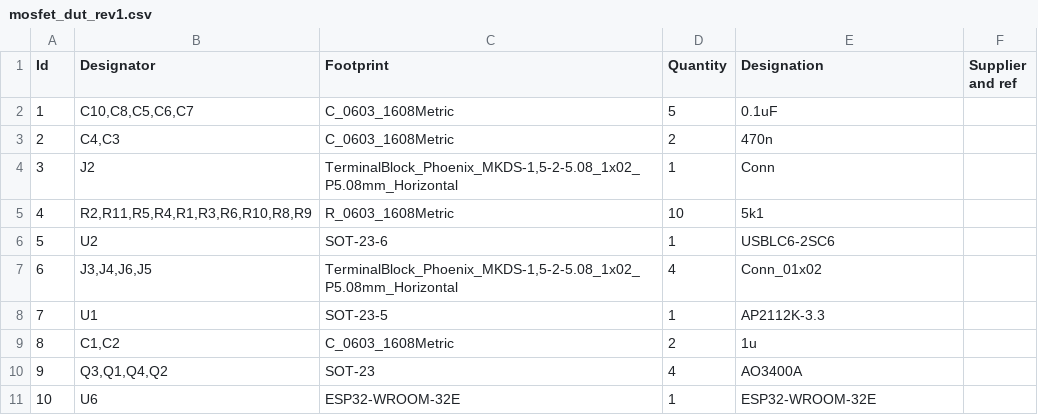
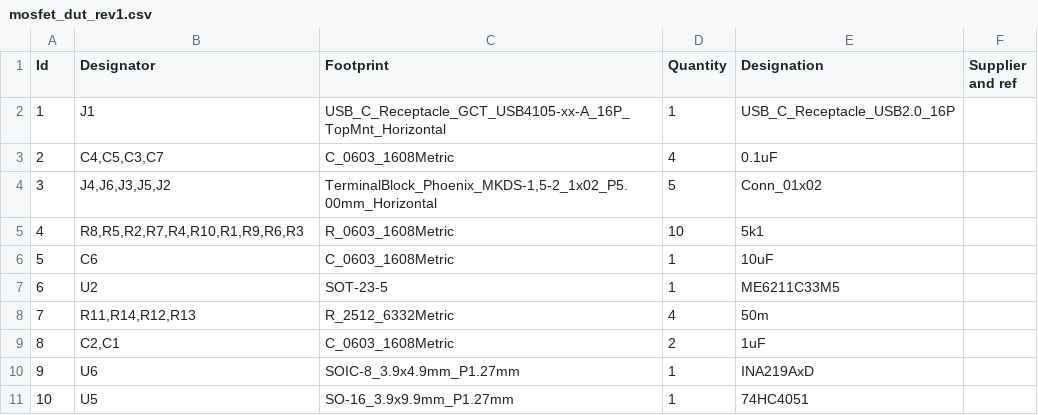
Before and after one commit to softwaregunner/dut-test-board, a CSV file: mosfet_dut_rev1.csv, drawn as a sheet; only a part is shown; the diff covers the shown part only.

```diff
--- a/mosfet_dut_rev1.csv
+++ b/mosfet_dut_rev1.csv
@@ -1,11 +1,11 @@
 "Id";"Designator";"Footprint";"Quantity";"Designation";"Supplier and ref";
-1;"C10,C8,C5,C6,C7";"C_0603_1608Metric";5;"0.1uF";;;
-2;"C4,C3";"C_0603_1608Metric";2;"470n";;;
-3;"J2";"TerminalBlock_Phoenix_MKDS-1,5-2-5.08_1x02_P5.08mm_Horizontal";1;"Conn";;;
-4;"R2,R11,R5,R4,R1,R3,R6,R10,R8,R9";"R_0603_1608Metric";10;"5k1";;;
-5;"U2";"SOT-23-6";1;"USBLC6-2SC6";;;
-6;"J3,J4,J6,J5";"TerminalBlock_Phoenix_MKDS-1,5-2-5.08_1x02_P5.08mm_Horizontal";4;"Conn_01x02";;;
-7;"U1";"SOT-23-5";1;"AP2112K-3.3";;;
-8;"C1,C2";"C_0603_1608Metric";2;"1u";;;
-9;"Q3,Q1,Q4,Q2";"SOT-23";4;"AO3400A";;;
-10;"U6";"ESP32-WROOM-32E";1;"ESP32-WROOM-32E";;;
+1;"J1";"USB_C_Receptacle_GCT_USB4105-xx-A_16P_TopMnt_Horizontal";1;"USB_C_Receptacle_USB2.0_16P";;;
+2;"C4,C5,C3,C7";"C_0603_1608Metric";4;"0.1uF";;;
+3;"J4,J6,J3,J5,J2";"TerminalBlock_Phoenix_MKDS-1,5-2_1x02_P5.00mm_Horizontal";5;"Conn_01x02";;;
+4;"R8,R5,R2,R7,R4,R10,R1,R9,R6,R3";"R_0603_1608Metric";10;"5k1";;;
+5;"C6";"C_0603_1608Metric";1;"10uF";;;
+6;"U2";"SOT-23-5";1;"ME6211C33M5";;;
+7;"R11,R14,R12,R13";"R_2512_6332Metric";4;"50m";;;
+8;"C2,C1";"C_0603_1608Metric";2;"1uF";;;
+9;"U6";"SOIC-8_3.9x4.9mm_P1.27mm";1;"INA219AxD";;;
+10;"U5";"SO-16_3.9x9.9mm_P1.27mm";1;"74HC4051";;;
```
Also changed, not shown: 16 edited cells elsewhere in this file, 3 other files.
